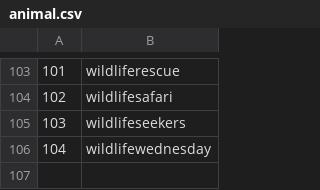
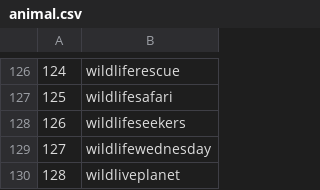
Before and after one commit to hsi-cy/insta_cap_generator, a CSV file: animal.csv, drawn as a sheet; only a part is shown, gaps mark what is left out; the diff covers the shown part only; the diff names each change by its address in the sheet, - before the commit and + after, or states it on an @@ line.

```diff
--- a/animal.csv
+++ b/animal.csv
@@ column A renumbered between rows 3 and 129 @@
+row 130: 128 | wildliveplanet
```
Also changed, not shown: 23 added rows and 1 edited cell elsewhere in this file, 2 other files.
